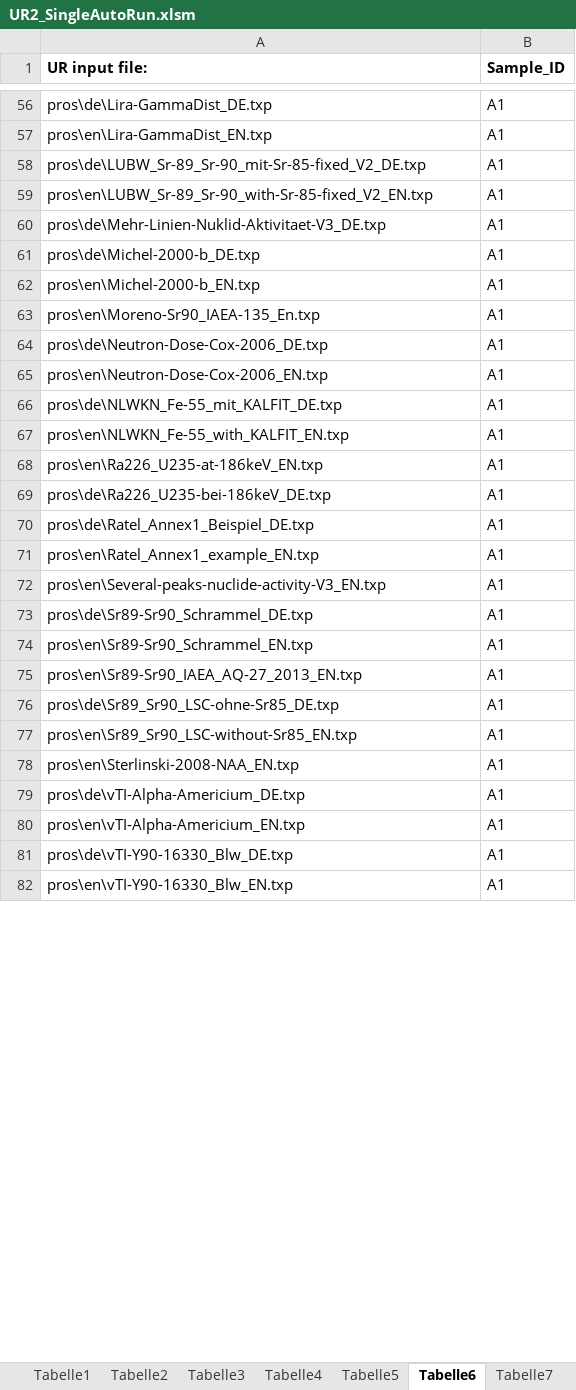
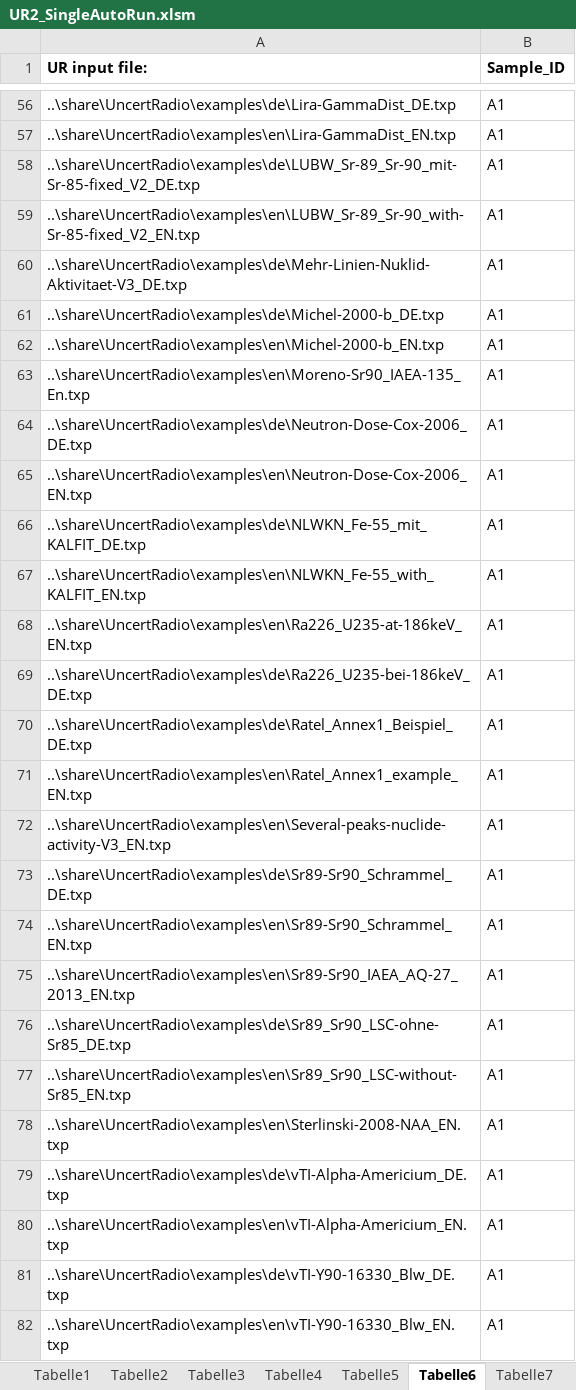
Before and after one commit to OpenBfS/UncertRadio, an Excel workbook: UR2_SingleAutoRun.xlsm, sheet Tabelle6, drawn as a sheet; only a part is shown, gaps mark what is left out; values as stored, in another font and other column widths than the file's, no borders; the diff covers the shown part only; the diff names each change by its address in the sheet, - before the commit and + after, or states it on an @@ line.

```diff
--- a/UR2_SingleAutoRun.xlsm (sheet Tabelle6)
+++ b/UR2_SingleAutoRun.xlsm (sheet Tabelle6)
-A56 (UR input file:): pros\de\Lira-GammaDist_DE.txp
+A56 (UR input file:): ..\share\UncertRadio\examples\de\Lira-GammaDist_DE.txp
-A57 (UR input file:): pros\en\Lira-GammaDist_EN.txp
+A57 (UR input file:): ..\share\UncertRadio\examples\en\Lira-GammaDist_EN.txp
-A58 (UR input file:): pros\de\LUBW_Sr-89_Sr-90_mit-Sr-85-fixed_V2_DE.txp
+A58 (UR input file:): ..\share\UncertRadio\examples\de\LUBW_Sr-89_Sr-90_mit-Sr-85-fixed_V2_DE.txp
-A59 (UR input file:): pros\en\LUBW_Sr-89_Sr-90_with-Sr-85-fixed_V2_EN.txp
+A59 (UR input file:): ..\share\UncertRadio\examples\en\LUBW_Sr-89_Sr-90_with-Sr-85-fixed_V2_EN.txp
-A60 (UR input file:): pros\de\Mehr-Linien-Nuklid-Aktivitaet-V3_DE.txp
+A60 (UR input file:): ..\share\UncertRadio\examples\de\Mehr-Linien-Nuklid-Aktivitaet-V3_DE.txp
-A61 (UR input file:): pros\de\Michel-2000-b_DE.txp
+A61 (UR input file:): ..\share\UncertRadio\examples\de\Michel-2000-b_DE.txp
-A62 (UR input file:): pros\en\Michel-2000-b_EN.txp
+A62 (UR input file:): ..\share\UncertRadio\examples\en\Michel-2000-b_EN.txp
-A63 (UR input file:): pros\en\Moreno-Sr90_IAEA-135_En.txp
+A63 (UR input file:): ..\share\UncertRadio\examples\en\Moreno-Sr90_IAEA-135_En.txp
-A64 (UR input file:): pros\de\Neutron-Dose-Cox-2006_DE.txp
+A64 (UR input file:): ..\share\UncertRadio\examples\de\Neutron-Dose-Cox-2006_DE.txp
-A65 (UR input file:): pros\en\Neutron-Dose-Cox-2006_EN.txp
+A65 (UR input file:): ..\share\UncertRadio\examples\en\Neutron-Dose-Cox-2006_EN.txp
-A66 (UR input file:): pros\de\NLWKN_Fe-55_mit_KALFIT_DE.txp
+A66 (UR input file:): ..\share\UncertRadio\examples\de\NLWKN_Fe-55_mit_KALFIT_DE.txp
-A67 (UR input file:): pros\en\NLWKN_Fe-55_with_KALFIT_EN.txp
+A67 (UR input file:): ..\share\UncertRadio\examples\en\NLWKN_Fe-55_with_KALFIT_EN.txp
-A68 (UR input file:): pros\en\Ra226_U235-at-186keV_EN.txp
+A68 (UR input file:): ..\share\UncertRadio\examples\en\Ra226_U235-at-186keV_EN.txp
-A69 (UR input file:): pros\de\Ra226_U235-bei-186keV_DE.txp
+A69 (UR input file:): ..\share\UncertRadio\examples\de\Ra226_U235-bei-186keV_DE.txp
-A70 (UR input file:): pros\de\Ratel_Annex1_Beispiel_DE.txp
+A70 (UR input file:): ..\share\UncertRadio\examples\de\Ratel_Annex1_Beispiel_DE.txp
-A71 (UR input file:): pros\en\Ratel_Annex1_example_EN.txp
+A71 (UR input file:): ..\share\UncertRadio\examples\en\Ratel_Annex1_example_EN.txp
-A72 (UR input file:): pros\en\Several-peaks-nuclide-activity-V3_EN.txp
+A72 (UR input file:): ..\share\UncertRadio\examples\en\Several-peaks-nuclide-activity-V3_EN.txp
-A73 (UR input file:): pros\de\Sr89-Sr90_Schrammel_DE.txp
+A73 (UR input file:): ..\share\UncertRadio\examples\de\Sr89-Sr90_Schrammel_DE.txp
-A74 (UR input file:): pros\en\Sr89-Sr90_Schrammel_EN.txp
+A74 (UR input file:): ..\share\UncertRadio\examples\en\Sr89-Sr90_Schrammel_EN.txp
-A75 (UR input file:): pros\en\Sr89-Sr90_IAEA_AQ-27_2013_EN.txp
+A75 (UR input file:): ..\share\UncertRadio\examples\en\Sr89-Sr90_IAEA_AQ-27_2013_EN.txp
-A76 (UR input file:): pros\de\Sr89_Sr90_LSC-ohne-Sr85_DE.txp
+A76 (UR input file:): ..\share\UncertRadio\examples\de\Sr89_Sr90_LSC-ohne-Sr85_DE.txp
-A77 (UR input file:): pros\en\Sr89_Sr90_LSC-without-Sr85_EN.txp
+A77 (UR input file:): ..\share\UncertRadio\examples\en\Sr89_Sr90_LSC-without-Sr85_EN.txp
-A78 (UR input file:): pros\en\Sterlinski-2008-NAA_EN.txp
+A78 (UR input file:): ..\share\UncertRadio\examples\en\Sterlinski-2008-NAA_EN.txp
-A79 (UR input file:): pros\de\vTI-Alpha-Americium_DE.txp
+A79 (UR input file:): ..\share\UncertRadio\examples\de\vTI-Alpha-Americium_DE.txp
-A80 (UR input file:): pros\en\vTI-Alpha-Americium_EN.txp
+A80 (UR input file:): ..\share\UncertRadio\examples\en\vTI-Alpha-Americium_EN.txp
-A81 (UR input file:): pros\de\vTI-Y90-16330_Blw_DE.txp
+A81 (UR input file:): ..\share\UncertRadio\examples\de\vTI-Y90-16330_Blw_DE.txp
-A82 (UR input file:): pros\en\vTI-Y90-16330_Blw_EN.txp
+A82 (UR input file:): ..\share\UncertRadio\examples\en\vTI-Y90-16330_Blw_EN.txp
```
Also changed, not shown: 62 edited cells elsewhere in this sheet, sheet Tabelle5, sheet Tabelle7, charts or pictures, 5 other files.
